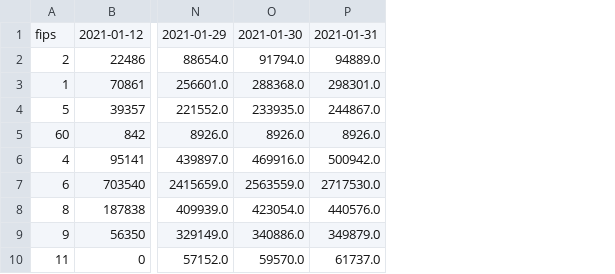
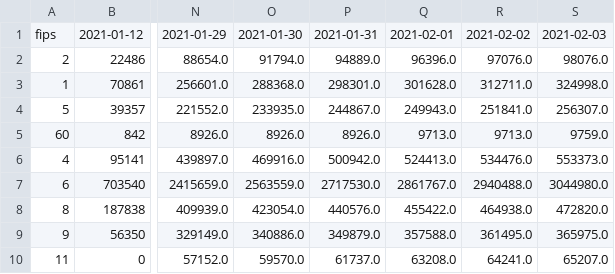
Before and after one commit to GeoDaCenter/covid, a CSV file: docs/csv/vaccine_admin1_cdc.csv, drawn as a sheet; only a part is shown, gaps mark what is left out; the diff names each change by its address in the sheet, - before the commit and + after, or states it on an @@ line.

Commit message:
New Testing Data Scripts WIP

```diff
--- a/docs/csv/vaccine_admin1_cdc.csv
+++ b/docs/csv/vaccine_admin1_cdc.csv
+column Q, rows 1-10: 2021-02-01 | 96396.0 | 301628.0 | 249943.0 | 9713.0 | 524413.0 | 2861767.0 | 455422.0 | 357588.0 | 63208.0
+column R, rows 1-10: 2021-02-02 | 97076.0 | 312711.0 | 251841.0 | 9713.0 | 534476.0 | 2940488.0 | 464938.0 | 361495.0 | 64241.0
+column S, rows 1-10: 2021-02-03 | 98076.0 | 324998.0 | 256307.0 | 9759.0 | 553373.0 | 3044980.0 | 472820.0 | 365975.0 | 65207.0
```
Also changed, not shown: docs/csv/vaccine_admin2_cdc.csv, docs/csv/vaccine_dist_cdc.csv, 28 other files.
